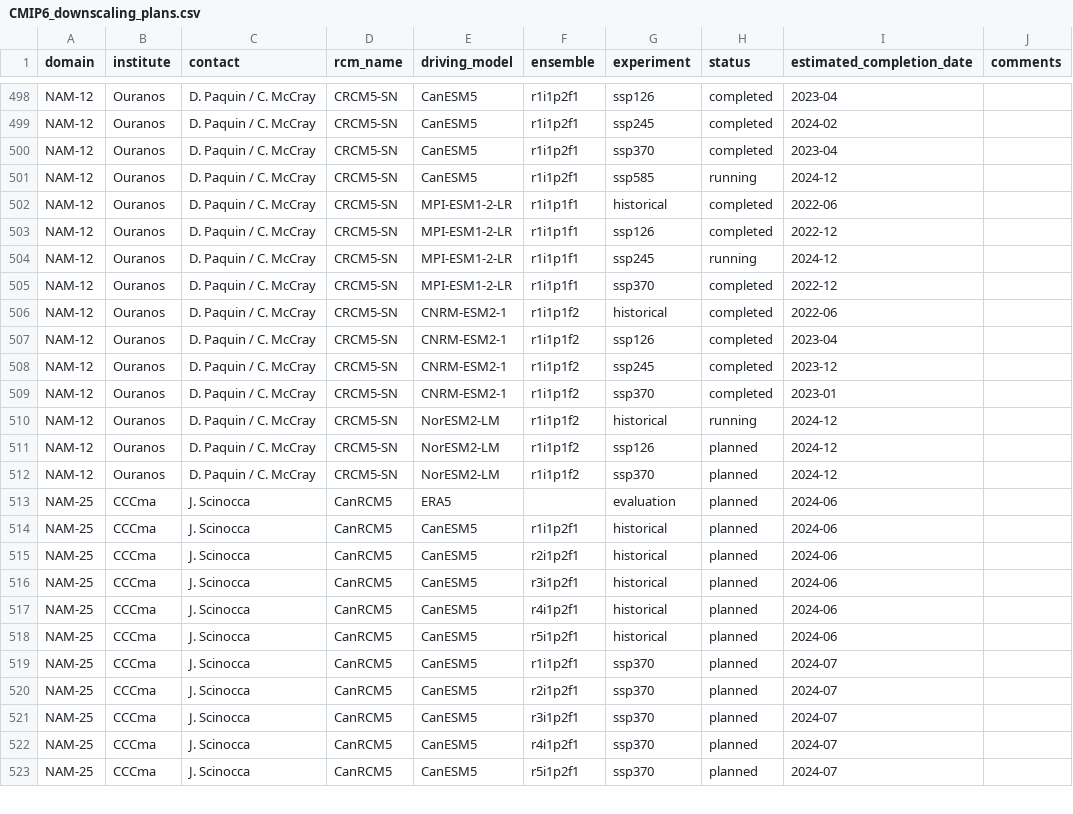
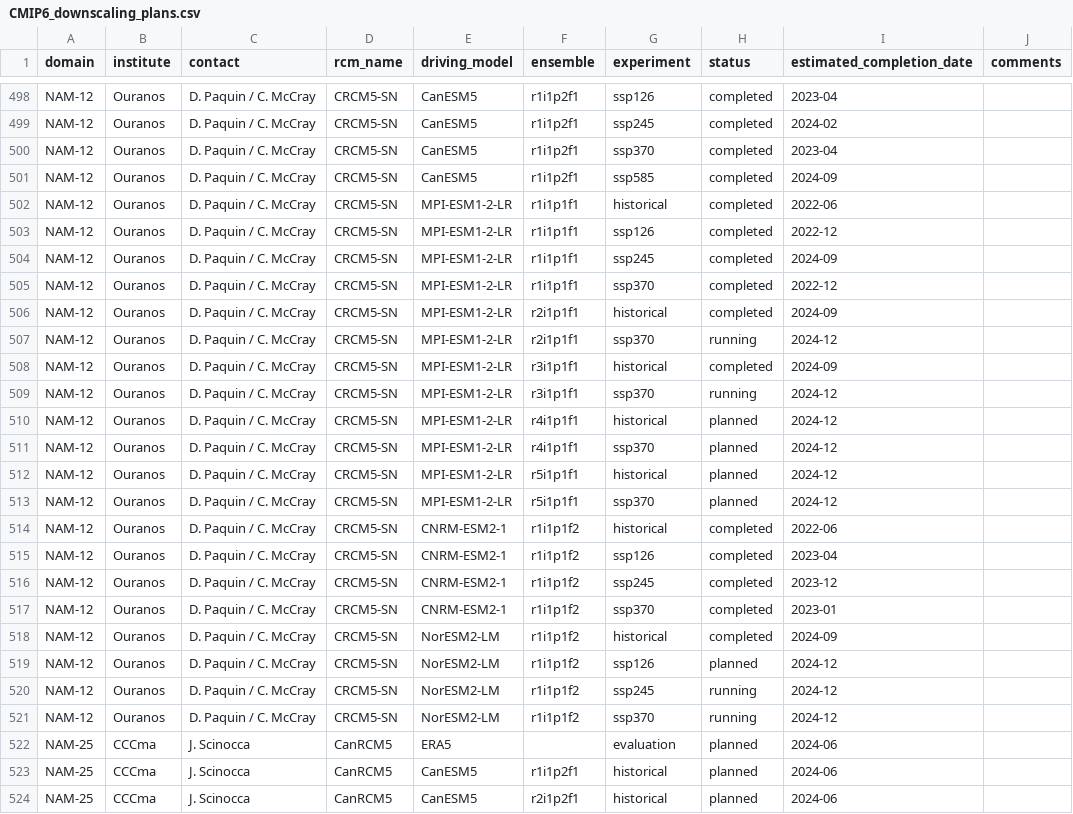
Before and after one commit to WCRP-CORDEX/simulation-status, a CSV file: CMIP6_downscaling_plans.csv, drawn as a sheet; only a part is shown, gaps mark what is left out; the shorter side is filled out with more unchanged rows.

Commit message:
Update Ouranos simulation status
See #28

```diff
--- a/CMIP6_downscaling_plans.csv
+++ b/CMIP6_downscaling_plans.csv
@@ -500,7 +500,15 @@ NAM-12,Ouranos,D. Paquin / C. McCray,CRCM5-SN,CanESM5,r1i1p2f1,ssp245,completed,
 NAM-12,Ouranos,D. Paquin / C. McCray,CRCM5-SN,CanESM5,r1i1p2f1,ssp370,completed,2023-04,
-NAM-12,Ouranos,D. Paquin / C. McCray,CRCM5-SN,CanESM5,r1i1p2f1,ssp585,running,2024-12,
+NAM-12,Ouranos,D. Paquin / C. McCray,CRCM5-SN,CanESM5,r1i1p2f1,ssp585,completed,2024-09,
 NAM-12,Ouranos,D. Paquin / C. McCray,CRCM5-SN,MPI-ESM1-2-LR,r1i1p1f1,historical,completed,2022-06,
 NAM-12,Ouranos,D. Paquin / C. McCray,CRCM5-SN,MPI-ESM1-2-LR,r1i1p1f1,ssp126,completed,2022-12,
-NAM-12,Ouranos,D. Paquin / C. McCray,CRCM5-SN,MPI-ESM1-2-LR,r1i1p1f1,ssp245,running,2024-12,
+NAM-12,Ouranos,D. Paquin / C. McCray,CRCM5-SN,MPI-ESM1-2-LR,r1i1p1f1,ssp245,completed,2024-09,
 NAM-12,Ouranos,D. Paquin / C. McCray,CRCM5-SN,MPI-ESM1-2-LR,r1i1p1f1,ssp370,completed,2022-12,
+NAM-12,Ouranos,D. Paquin / C. McCray,CRCM5-SN,MPI-ESM1-2-LR,r2i1p1f1,historical,completed,2024-09,
+NAM-12,Ouranos,D. Paquin / C. McCray,CRCM5-SN,MPI-ESM1-2-LR,r2i1p1f1,ssp370,running,2024-12,
+NAM-12,Ouranos,D. Paquin / C. McCray,CRCM5-SN,MPI-ESM1-2-LR,r3i1p1f1,historical,completed,2024-09,
+NAM-12,Ouranos,D. Paquin / C. McCray,CRCM5-SN,MPI-ESM1-2-LR,r3i1p1f1,ssp370,running,2024-12,
+NAM-12,Ouranos,D. Paquin / C. McCray,CRCM5-SN,MPI-ESM1-2-LR,r4i1p1f1,historical,planned,2024-12,
+NAM-12,Ouranos,D. Paquin / C. McCray,CRCM5-SN,MPI-ESM1-2-LR,r4i1p1f1,ssp370,planned,2024-12,
+NAM-12,Ouranos,D. Paquin / C. McCray,CRCM5-SN,MPI-ESM1-2-LR,r5i1p1f1,historical,planned,2024-12,
+NAM-12,Ouranos,D. Paquin / C. McCray,CRCM5-SN,MPI-ESM1-2-LR,r5i1p1f1,ssp370,planned,2024-12,
 NAM-12,Ouranos,D. Paquin / C. McCray,CRCM5-SN,CNRM-ESM2-1,r1i1p1f2,historical,completed,2022-06,
@@ -509,5 +517,6 @@ NAM-12,Ouranos,D. Paquin / C. McCray,CRCM5-SN,CNRM-ESM2-1,r1i1p1f2,ssp245,comple
 NAM-12,Ouranos,D. Paquin / C. McCray,CRCM5-SN,CNRM-ESM2-1,r1i1p1f2,ssp370,completed,2023-01,
-NAM-12,Ouranos,D. Paquin / C. McCray,CRCM5-SN,NorESM2-LM,r1i1p1f2,historical,running,2024-12,
+NAM-12,Ouranos,D. Paquin / C. McCray,CRCM5-SN,NorESM2-LM,r1i1p1f2,historical,completed,2024-09,
 NAM-12,Ouranos,D. Paquin / C. McCray,CRCM5-SN,NorESM2-LM,r1i1p1f2,ssp126,planned,2024-12,
-NAM-12,Ouranos,D. Paquin / C. McCray,CRCM5-SN,NorESM2-LM,r1i1p1f2,ssp370,planned,2024-12,
+NAM-12,Ouranos,D. Paquin / C. McCray,CRCM5-SN,NorESM2-LM,r1i1p1f2,ssp245,running,2024-12,
+NAM-12,Ouranos,D. Paquin / C. McCray,CRCM5-SN,NorESM2-LM,r1i1p1f2,ssp370,running,2024-12,
 NAM-25,CCCma,J. Scinocca,CanRCM5,ERA5,,evaluation,planned,2024-06,
```
